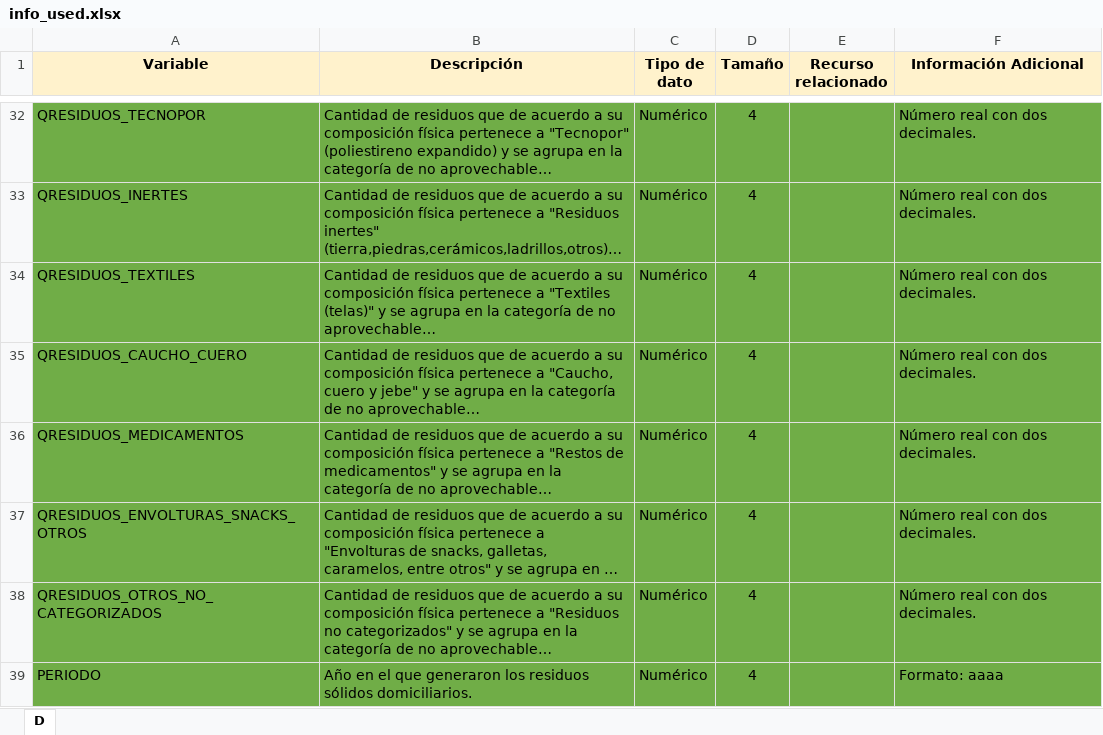
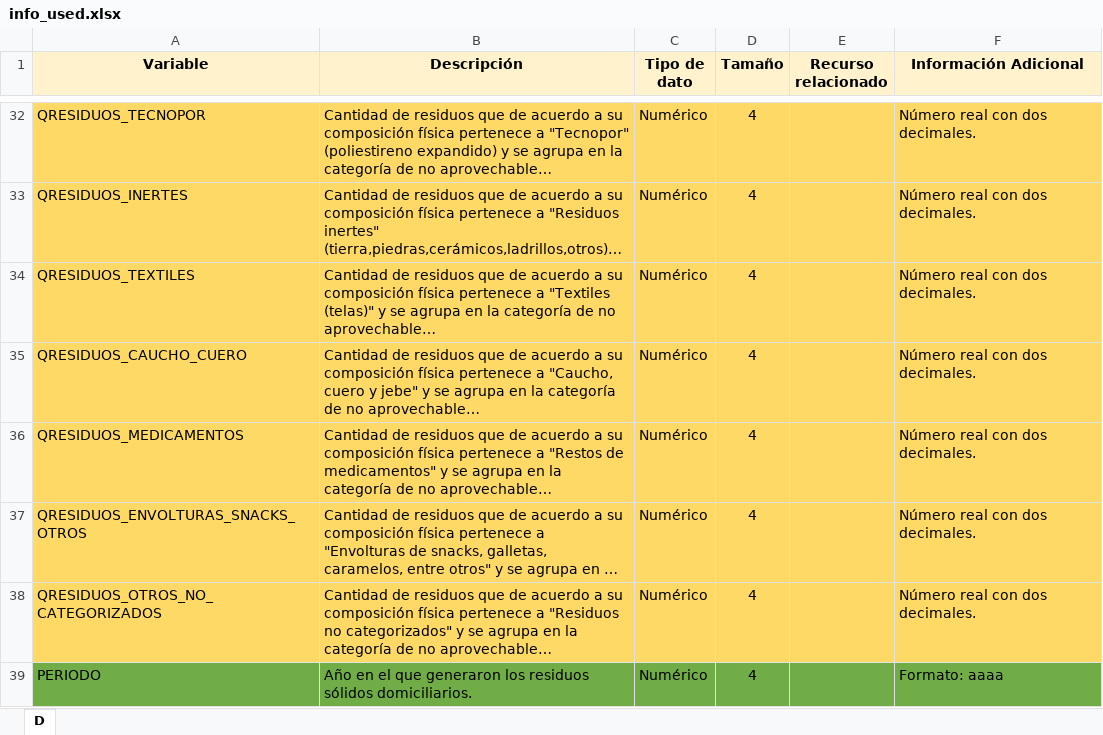
Before and after one commit to Rominaperezamado/GRUPO-3, an Excel workbook: info_used.xlsx, sheet D, drawn as a sheet; only a part is shown, gaps mark what is left out; long unchanged cells end in …; values as stored, in another font and other column widths than the file's, no borders; the diff covers the shown part only; the diff names each change by its address in the sheet, - before the commit and + after, or states it on an @@ line.

```diff
--- a/info_used.xlsx (sheet D)
+++ b/info_used.xlsx (sheet D)
-A32:F38 fill: #70AD47
+A32:F38 fill: #FFD966
```
Also changed, not shown: cell formats elsewhere in this sheet, 1 other file.
